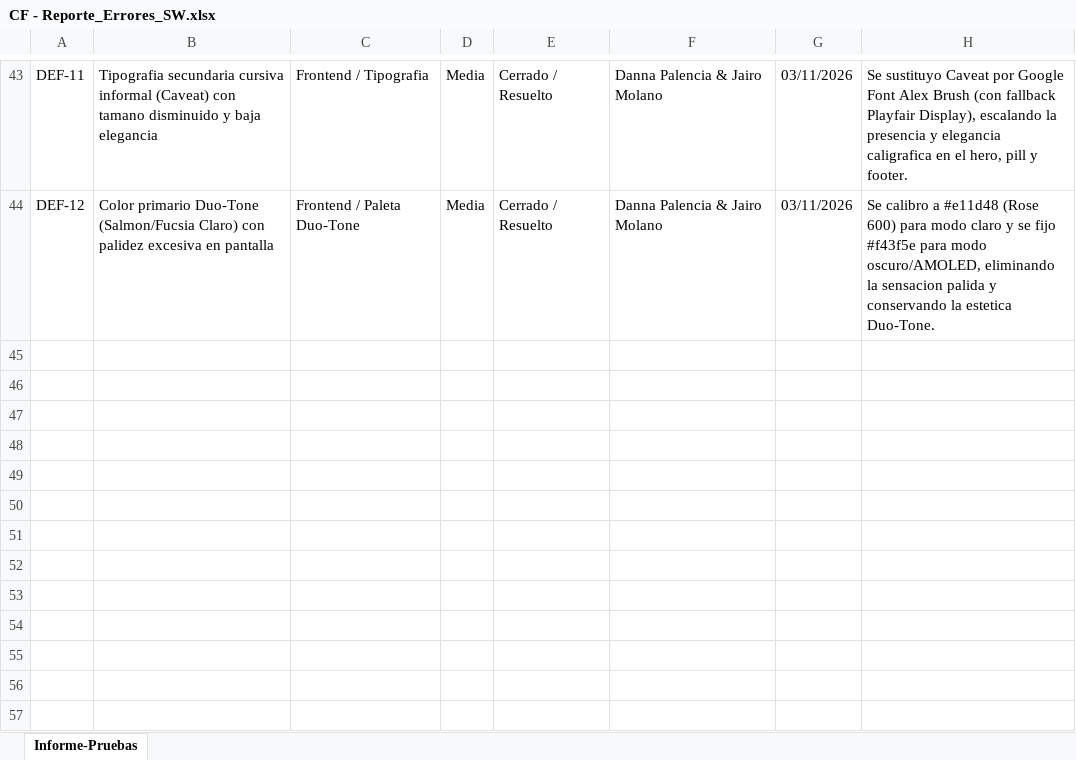
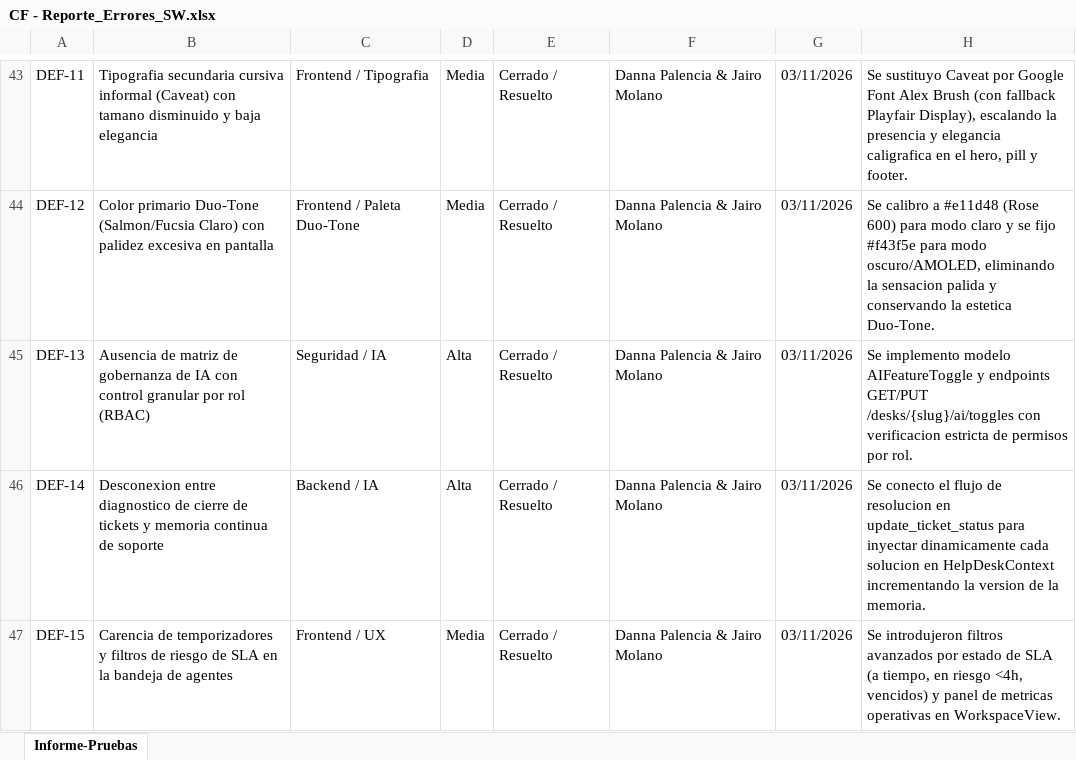
Before and after one commit to jmolanoo/CaseFlow, an Excel workbook: 02_DOCUMENTACION_DILIGENCIADA/CF - Reporte_Errores_SW.xlsx, sheet Informe-Pruebas, drawn as a sheet; only a part is shown, gaps mark what is left out; values as stored, in another font and other column widths than the file's, no borders; the diff names each change by its address in the sheet, - before the commit and + after, or states it on an @@ line.

```diff
--- a/02_DOCUMENTACION_DILIGENCIADA/CF - Reporte_Errores_SW.xlsx (sheet Informe-Pruebas)
+++ b/02_DOCUMENTACION_DILIGENCIADA/CF - Reporte_Errores_SW.xlsx (sheet Informe-Pruebas)
+row 45: DEF-13 | Ausencia de matriz de gobernanza de IA con control granular por rol (RBAC) | Seguridad / IA | Alta | Cerrado / Resuelto | Danna Palencia & Jairo Molano | 03/11/2026 | Se implemento modelo AIFeatureToggle y endpoints GET/PUT /desks/{slug}/ai/toggles con verificacion estricta de permisos por rol.
+row 46: DEF-14 | Desconexion entre diagnostico de cierre de tickets y memoria continua de soporte | Backend / IA | Alta | Cerrado / Resuelto | Danna Palencia & Jairo Molano | 03/11/2026 | Se conecto el flujo de resolucion en update_ticket_status para inyectar dinamicamente cada solucion en HelpDeskContext incrementando la version de la memoria.
+row 47: DEF-15 | Carencia de temporizadores y filtros de riesgo de SLA en la bandeja de agentes | Frontend / UX | Media | Cerrado / Resuelto | Danna Palencia & Jairo Molano | 03/11/2026 | Se introdujeron filtros avanzados por estado de SLA (a tiempo, en riesgo <4h, vencidos) y panel de metricas operativas en WorkspaceView.
```
Also changed, not shown: 02_DOCUMENTACION_DILIGENCIADA/CF - PMO- Casos de Prueba.xls.xlsx, 15 other files.
